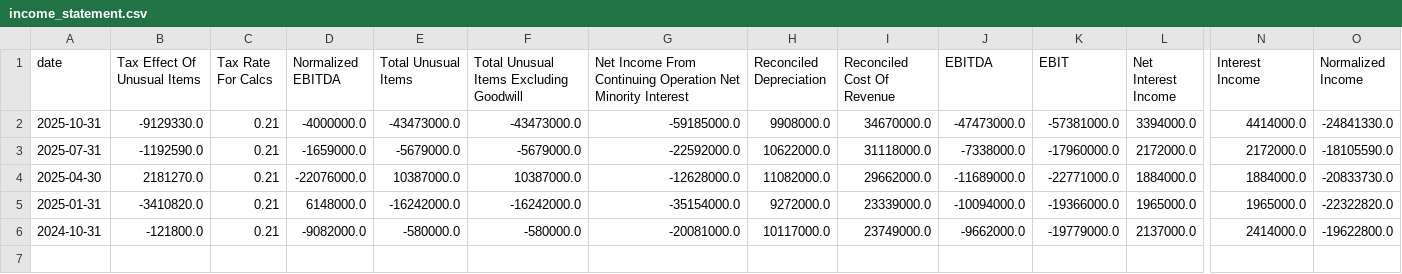
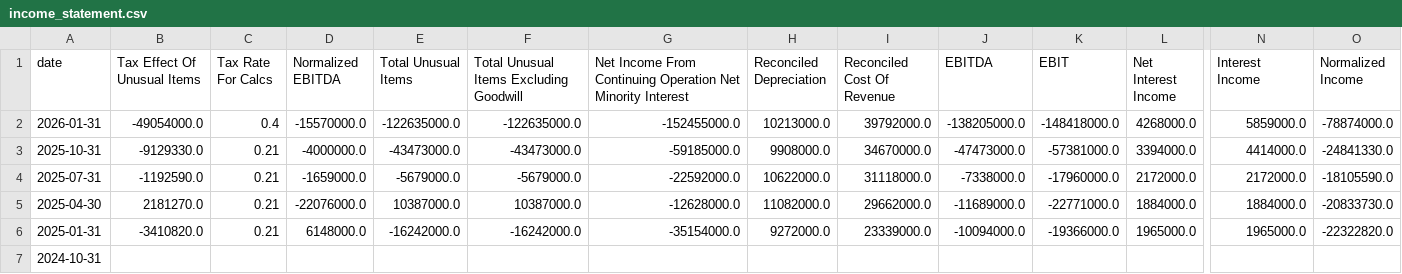
Before and after one commit to raysteezy/raysteezy-learning, a CSV file: data/planet-labs/income_statement.csv, drawn as a sheet; only a part is shown, gaps mark what is left out; addresses are those after the commit; rows hold the shown columns only; the diff covers the shown part only; the diff names each change by its address in the sheet, - before the commit and + after, or states it on an @@ line.

```diff
--- a/data/planet-labs/income_statement.csv
+++ b/data/planet-labs/income_statement.csv
+row 2: 2026-01-31 | -49054000.0 | 0.4 | -15570000.0 | -122635000.0 | -122635000.0 | -152455000.0 | 10213000.0 | 39792000.0 | -138205000.0 | -148418000.0 | 4268000.0 | 5859000.0 | -78874000.0
-B7 (Tax Effect Of Unusual Items): -121800.0
+B7 (Tax Effect Of Unusual Items): (empty)
-C7 (Tax Rate For Calcs): 0.21
+C7 (Tax Rate For Calcs): (empty)
-D7 (Normalized EBITDA): -9082000.0
+D7 (Normalized EBITDA): (empty)
-E7 (Total Unusual Items): -580000.0
+E7 (Total Unusual Items): (empty)
-F7: -580000.0
+F7: (empty)
-G7: -20081000.0
+G7: (empty)
-H7 (Reconciled Depreciation): 10117000.0
+H7 (Reconciled Depreciation): (empty)
-I7 (Reconciled Cost Of Revenue): 23749000.0
+I7 (Reconciled Cost Of Revenue): (empty)
-J7 (EBITDA): -9662000.0
+J7 (EBITDA): (empty)
-K7 (EBIT): -19779000.0
+K7 (EBIT): (empty)
-L7 (Net Interest Income): 2137000.0
+L7 (Net Interest Income): (empty)
-N7 (Interest Income): 2414000.0
+N7 (Interest Income): (empty)
-O7 (Normalized Income): -19622800.0
+O7 (Normalized Income): (empty)
```
Also changed, not shown: 30 edited cells elsewhere in this file, data/planet-labs/balance_sheet.csv, data/planet-labs/cash_flow.csv, 6 other files.
